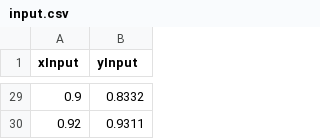
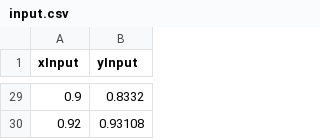
Before and after one commit to DarijaKR/Retention-mechanisms, a CSV file: input.csv, drawn as a sheet; only a part is shown, gaps mark what is left out; the diff covers the shown part only.

```diff
--- a/input.csv
+++ b/input.csv
@@ -29,2 +29,2 @@ xInput,yInput
 0.9,0.8332
-0.92,0.9311
+0.92,0.93108
```
Also changed, not shown: 22 edited cells elsewhere in this file, 1 other file.
